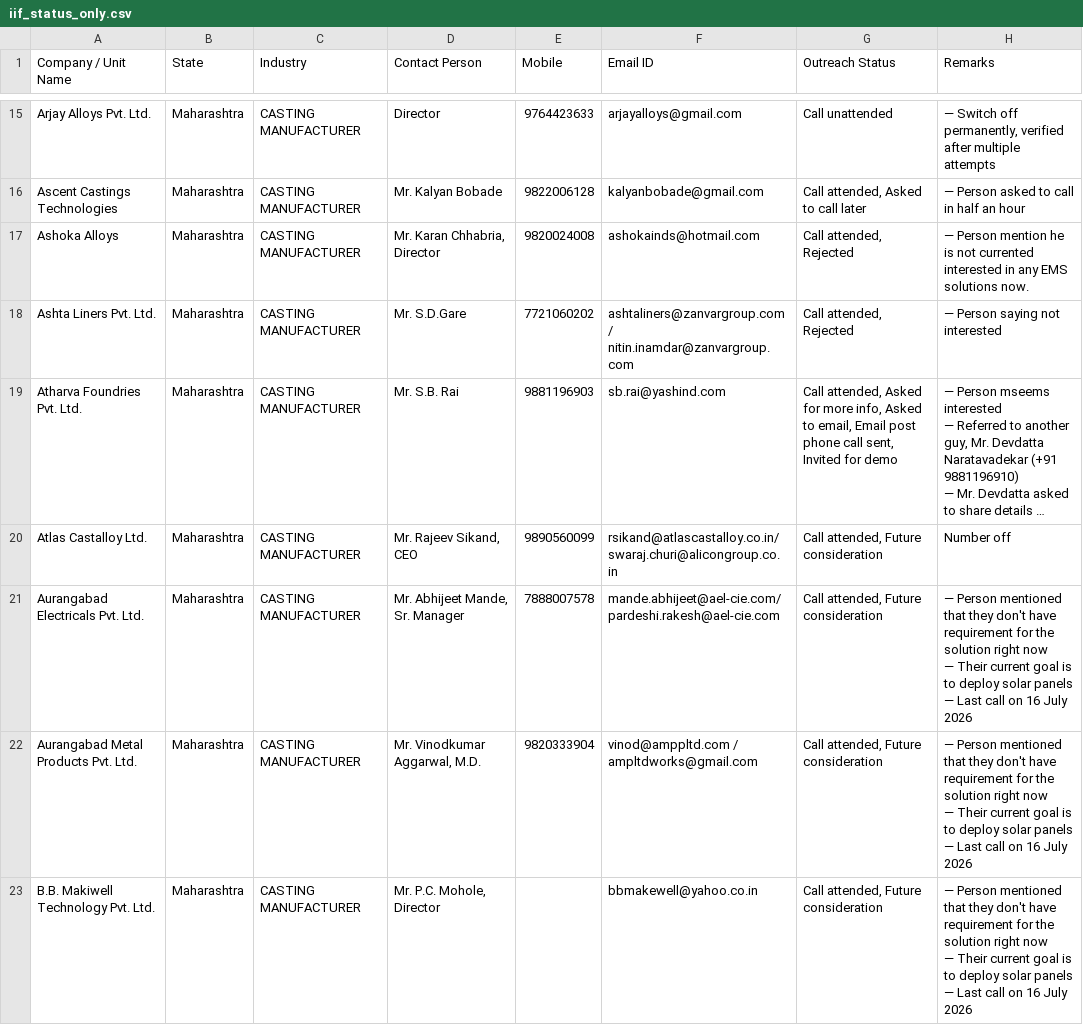
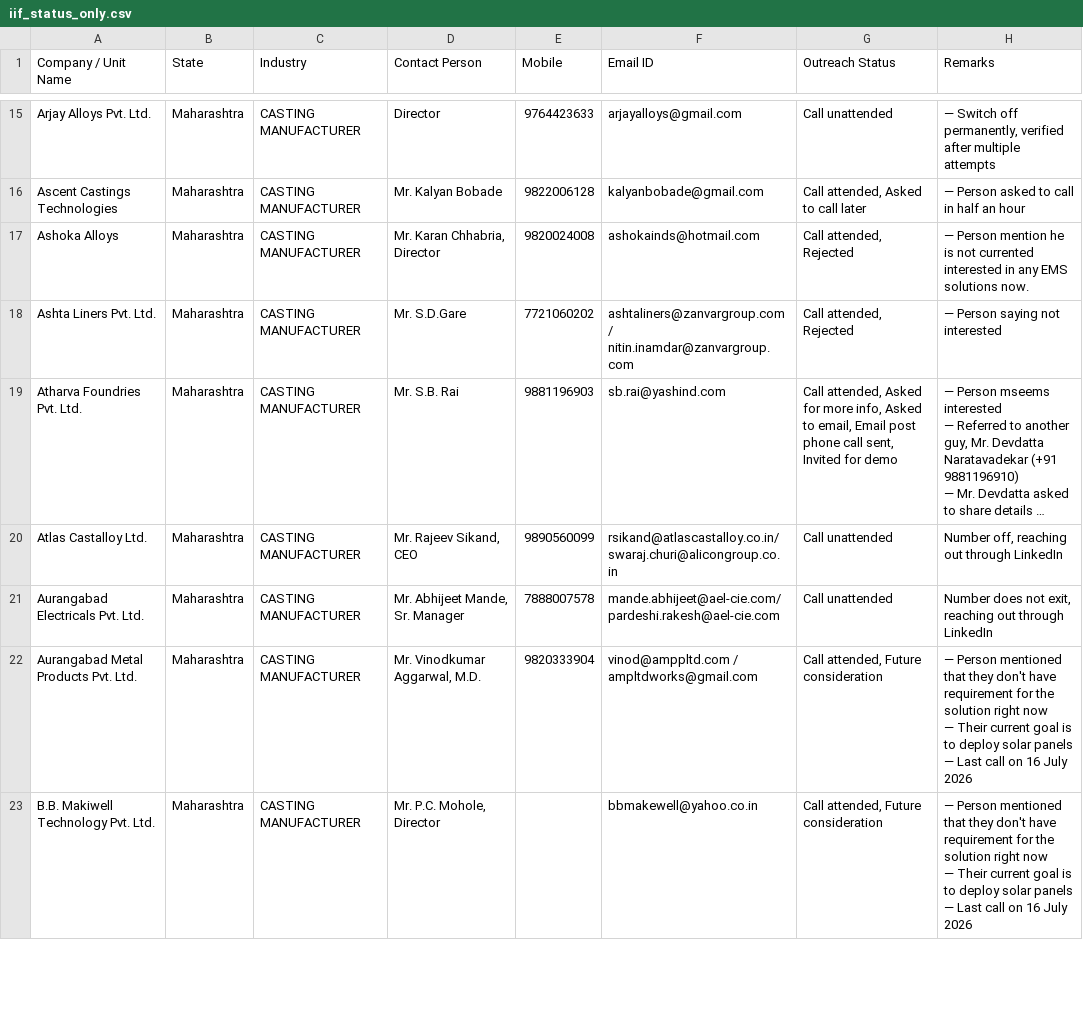
Before and after one commit to anuragpriydarsi/carbonminus-outreach-sync, a CSV file: iif_status_only.csv, drawn as a sheet; only a part is shown, gaps mark what is left out; long unchanged cells end in …; ↵ is a line break in a cell; the diff names each change by its address in the sheet, - before the commit and + after, or states it on an @@ line.

Commit message:
Sync iif_status_only.csv - 2026-08-12T06:11:56.566Z

```diff
--- a/iif_status_only.csv
+++ b/iif_status_only.csv
-G20:G21 (Outreach Status): Call attended, Future consideration
+G20:G21 (Outreach Status): Call unattended
-H20 (Remarks): Number off
+H20 (Remarks): Number off, reaching out through LinkedIn
-H21 (Remarks): — Person mentioned that they don't have requirement for the solution right now ↵ — Their current goal is to deploy solar panels ↵ — Last call on 16 July 2026
+H21 (Remarks): Number does not exit, reaching out through LinkedIn
```
